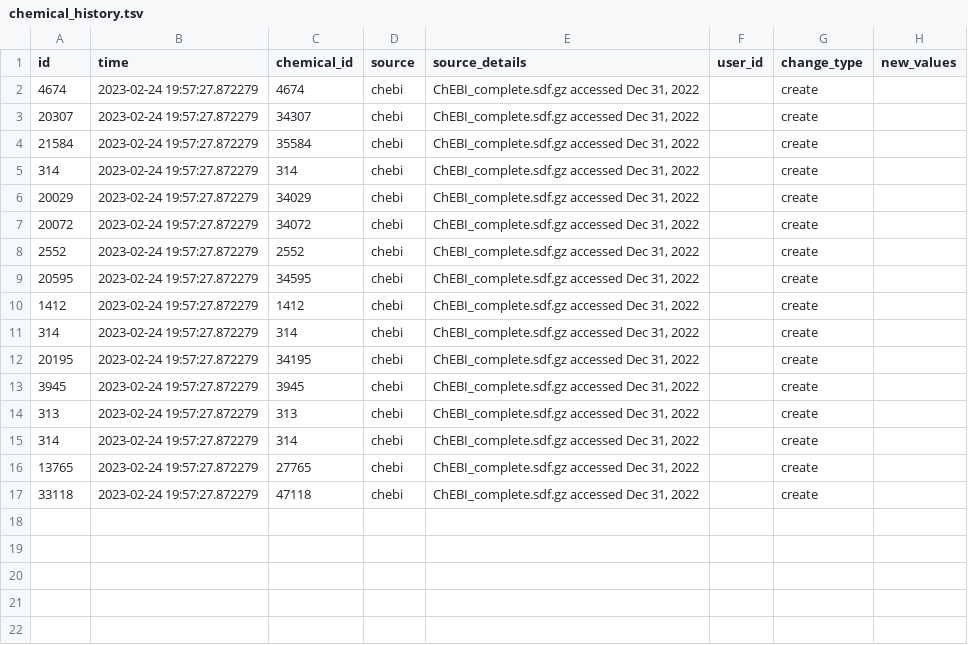
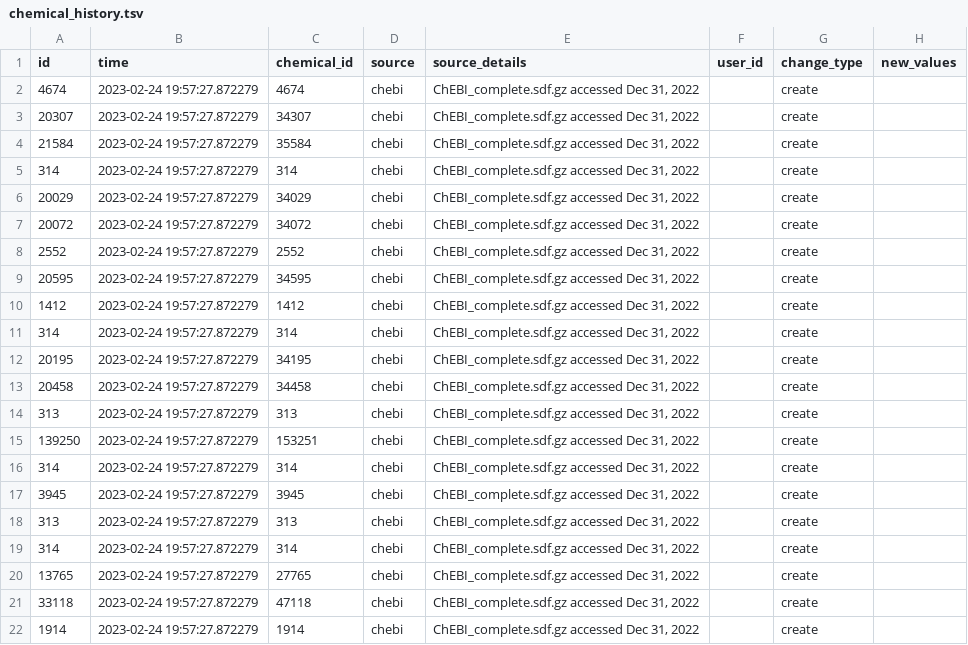
Before and after one commit to zakandrewking/brainshare, a TSV file: seed_data/chemical_history.tsv, drawn as a sheet.

```diff
--- a/seed_data/chemical_history.tsv
+++ b/seed_data/chemical_history.tsv
@@ -12,2 +12,6 @@ id	time	chemical_id	source	source_details	user_id	change_type	new_values
 20195	2023-02-24 19:57:27.872279	34195	chebi	ChEBI_complete.sdf.gz accessed Dec 31, 2022		create	
+20458	2023-02-24 19:57:27.872279	34458	chebi	ChEBI_complete.sdf.gz accessed Dec 31, 2022		create	
+313	2023-02-24 19:57:27.872279	313	chebi	ChEBI_complete.sdf.gz accessed Dec 31, 2022		create	
+139250	2023-02-24 19:57:27.872279	153251	chebi	ChEBI_complete.sdf.gz accessed Dec 31, 2022		create	
+314	2023-02-24 19:57:27.872279	314	chebi	ChEBI_complete.sdf.gz accessed Dec 31, 2022		create	
 3945	2023-02-24 19:57:27.872279	3945	chebi	ChEBI_complete.sdf.gz accessed Dec 31, 2022		create	
@@ -17 +21,2 @@ id	time	chemical_id	source	source_details	user_id	change_type	new_values
 33118	2023-02-24 19:57:27.872279	47118	chebi	ChEBI_complete.sdf.gz accessed Dec 31, 2022		create	
+1914	2023-02-24 19:57:27.872279	1914	chebi	ChEBI_complete.sdf.gz accessed Dec 31, 2022		create	
```
Also changed, not shown: seed_data/chemical.tsv, seed_data/reaction.tsv, 10 other files.
